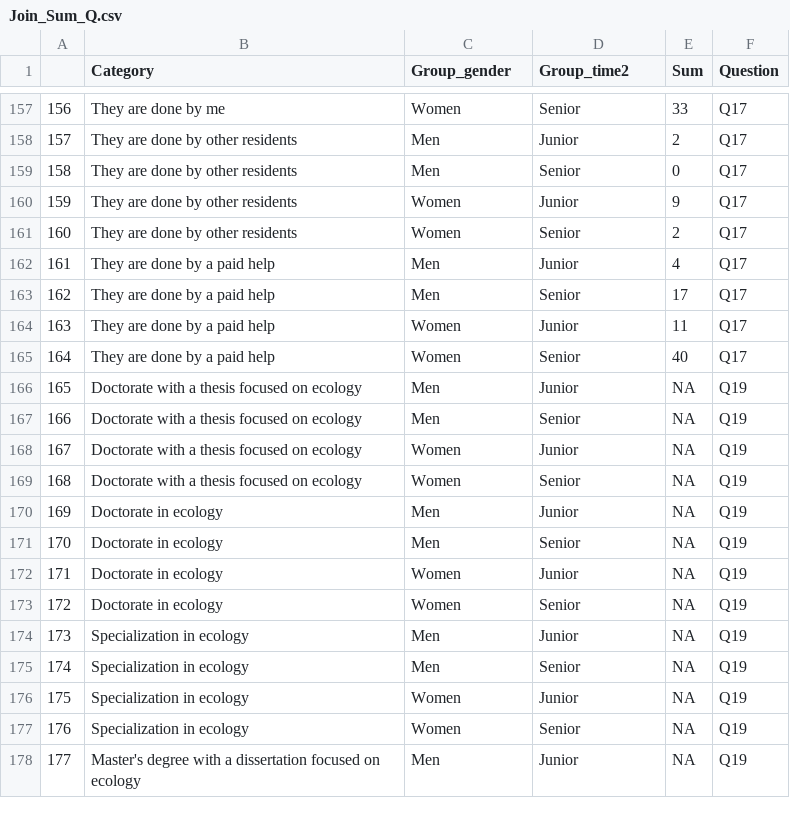
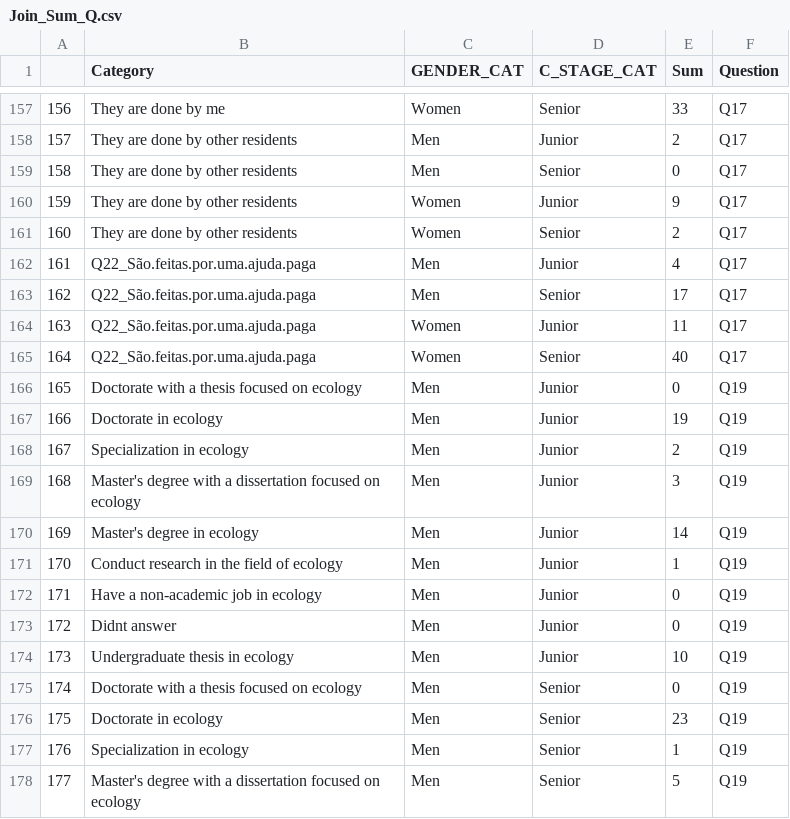
Before and after one commit to MulheresEcologas/quest_pesquisa_barreiras, a CSV file: Data/Join_Sum_Q.csv, drawn as a sheet; only a part is shown, gaps mark what is left out; the diff covers the shown part only.

Commit message:
Data and script analyses update

```diff
--- a/Data/Join_Sum_Q.csv
+++ b/Data/Join_Sum_Q.csv
@@ -1 +1 @@
-"","Category","Group_gender","Group_time2","Sum","Question"
+"","Category","GENDER_CAT","C_STAGE_CAT","Sum","Question"
@@ -161,18 +161,18 @@
 "160","They are done by other residents","Women","Senior",2,"Q17"
-"161","They are done by a paid help","Men","Junior",4,"Q17"
-"162","They are done by a paid help","Men","Senior",17,"Q17"
-"163","They are done by a paid help","Women","Junior",11,"Q17"
-"164","They are done by a paid help","Women","Senior",40,"Q17"
-"165","Doctorate with a thesis focused on ecology","Men","Junior",NA,"Q19"
-"166","Doctorate with a thesis focused on ecology","Men","Senior",NA,"Q19"
-"167","Doctorate with a thesis focused on ecology","Women","Junior",NA,"Q19"
-"168","Doctorate with a thesis focused on ecology","Women","Senior",NA,"Q19"
-"169","Doctorate in ecology","Men","Junior",NA,"Q19"
-"170","Doctorate in ecology","Men","Senior",NA,"Q19"
-"171","Doctorate in ecology","Women","Junior",NA,"Q19"
-"172","Doctorate in ecology","Women","Senior",NA,"Q19"
-"173","Specialization in ecology","Men","Junior",NA,"Q19"
-"174","Specialization in ecology","Men","Senior",NA,"Q19"
-"175","Specialization in ecology","Women","Junior",NA,"Q19"
-"176","Specialization in ecology","Women","Senior",NA,"Q19"
-"177","Master's degree with a dissertation focused on ecology","Men","Junior",NA,"Q19"
+"161","Q22_São.feitas.por.uma.ajuda.paga","Men","Junior",4,"Q17"
+"162","Q22_São.feitas.por.uma.ajuda.paga","Men","Senior",17,"Q17"
+"163","Q22_São.feitas.por.uma.ajuda.paga","Women","Junior",11,"Q17"
+"164","Q22_São.feitas.por.uma.ajuda.paga","Women","Senior",40,"Q17"
+"165","Doctorate with a thesis focused on ecology","Men","Junior",0,"Q19"
+"166","Doctorate in ecology","Men","Junior",19,"Q19"
+"167","Specialization in ecology","Men","Junior",2,"Q19"
+"168","Master's degree with a dissertation focused on ecology","Men","Junior",3,"Q19"
+"169","Master's degree in ecology","Men","Junior",14,"Q19"
+"170","Conduct research in the field of ecology","Men","Junior",1,"Q19"
+"171","Have a non-academic job in ecology","Men","Junior",0,"Q19"
+"172","Didnt answer","Men","Junior",0,"Q19"
+"173","Undergraduate thesis in ecology","Men","Junior",10,"Q19"
+"174","Doctorate with a thesis focused on ecology","Men","Senior",0,"Q19"
+"175","Doctorate in ecology","Men","Senior",23,"Q19"
+"176","Specialization in ecology","Men","Senior",1,"Q19"
+"177","Master's degree with a dissertation focused on ecology","Men","Senior",5,"Q19"
```
Also changed, not shown: 75 edited cells elsewhere in this file, Data/Join_Count_Q.csv, Data/Q_38_Influence.csv, 6 other files.
